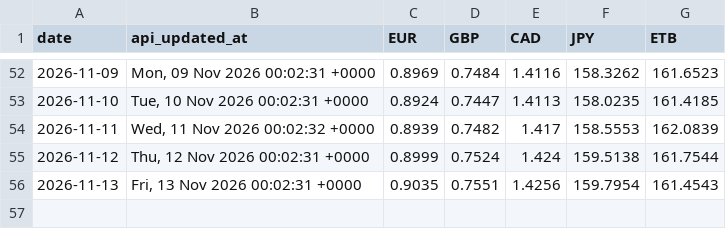
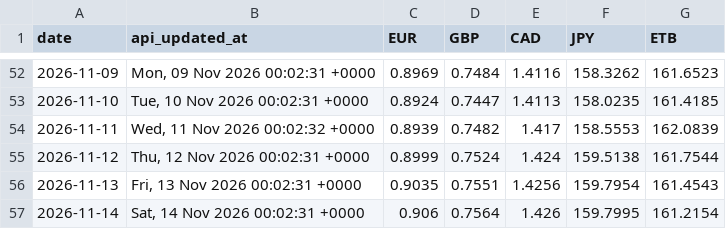
Before and after one commit to barkot-io/daily-market-tracker, a CSV file: data/daily_rates.csv, drawn as a sheet; only a part is shown, gaps mark what is left out; the diff names each change by its address in the sheet, - before the commit and + after, or states it on an @@ line.

```diff
--- a/data/daily_rates.csv
+++ b/data/daily_rates.csv
+row 57: 2026-11-14 | Sat, 14 Nov 2026 00:02:31 +0000 | 0.906 | 0.7564 | 1.426 | 159.7995 | 161.2154
```
